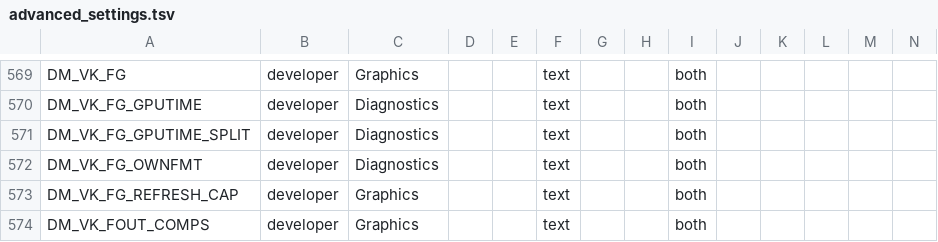
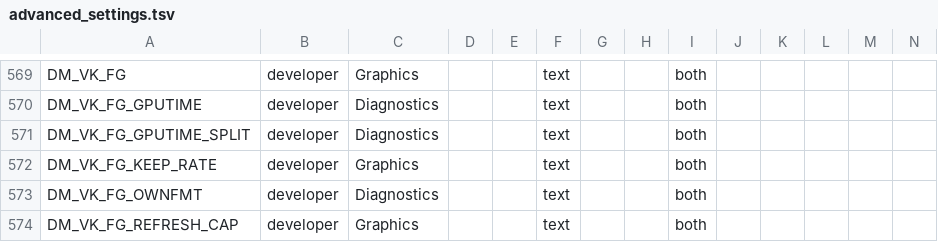
Before and after one commit to hridss/BananaNative, a TSV file: docs/advanced_settings.tsv, drawn as a sheet; only a part is shown, gaps mark what is left out; the shorter side is filled out with more unchanged rows; rows hold the shown columns only; the diff names each change by its address in the sheet, - before the commit and + after, or states it on an @@ line.

```diff
--- a/docs/advanced_settings.tsv
+++ b/docs/advanced_settings.tsv
+row 572: DM_VK_FG_KEEP_RATE | developer | Graphics |  |  | text |  |  | both
```
Also changed, not shown: docs/env_switches.tsv, 8 other files.
